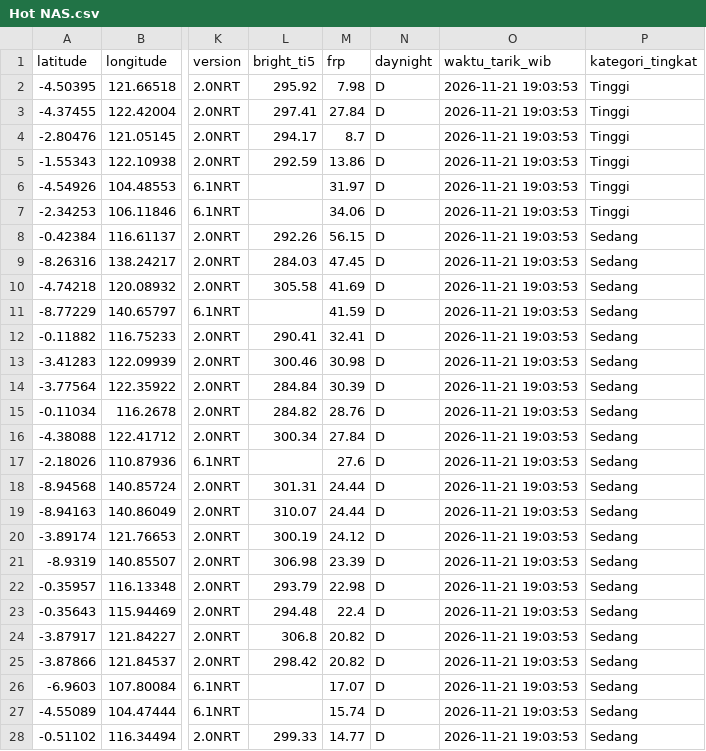
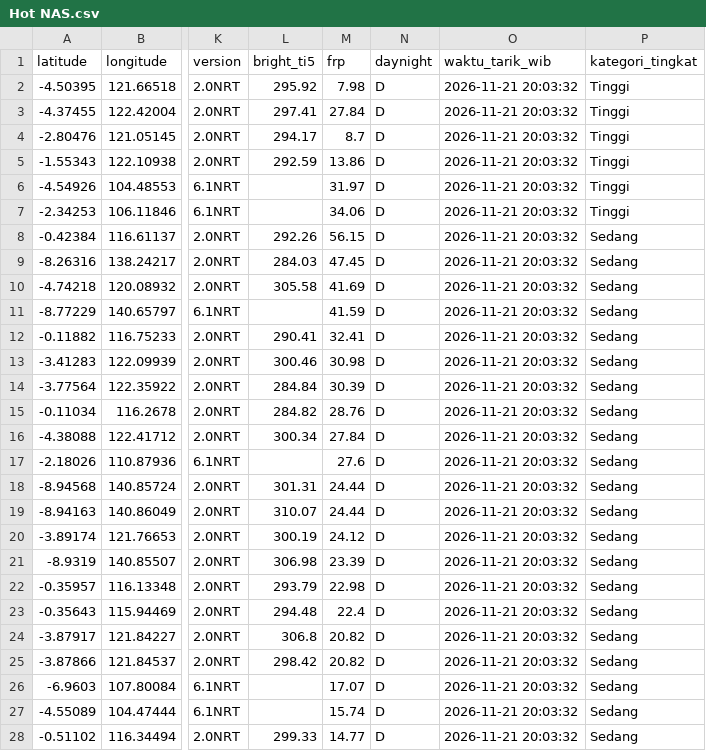
Before and after one commit to gpmlabuangnamrole-cell/Rescue, a CSV file: Hot NAS.csv, drawn as a sheet; only a part is shown, gaps mark what is left out; the diff covers the shown part only; the diff names each change by its address in the sheet, - before the commit and + after, or states it on an @@ line.

Commit message:
Update otomatis Hot NAS.csv dari Google Apps Script

```diff
--- a/Hot NAS.csv
+++ b/Hot NAS.csv
-O2:O28 (waktu_tarik_wib): 2026-11-21 19:03:53
+O2:O28 (waktu_tarik_wib): 2026-11-21 20:03:32
```
Also changed, not shown: 122 edited cells elsewhere in this file.
